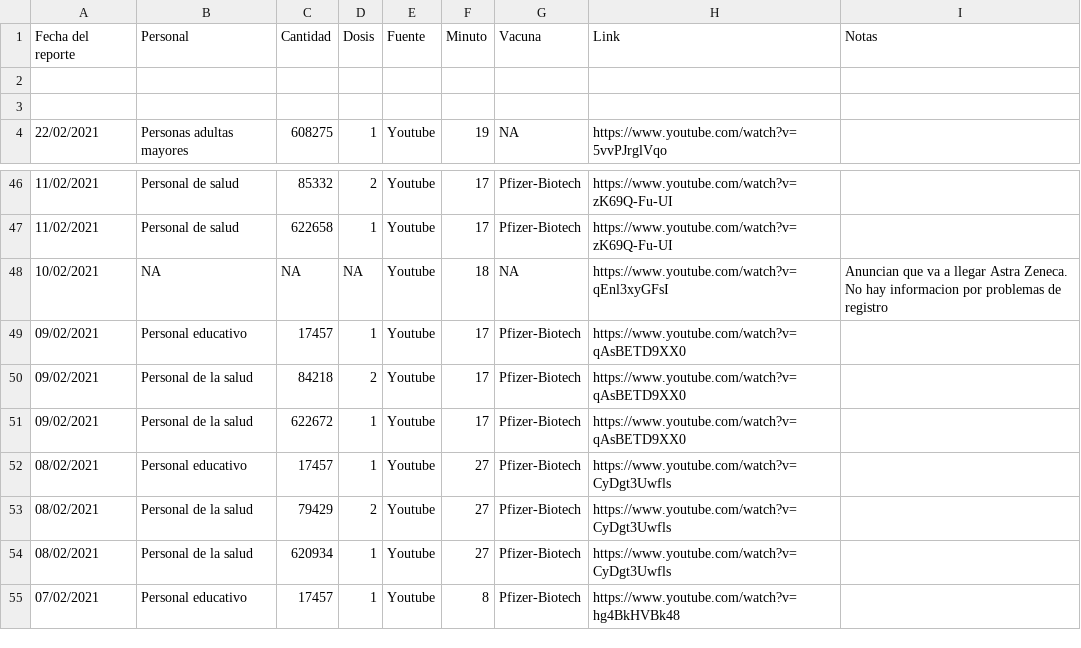
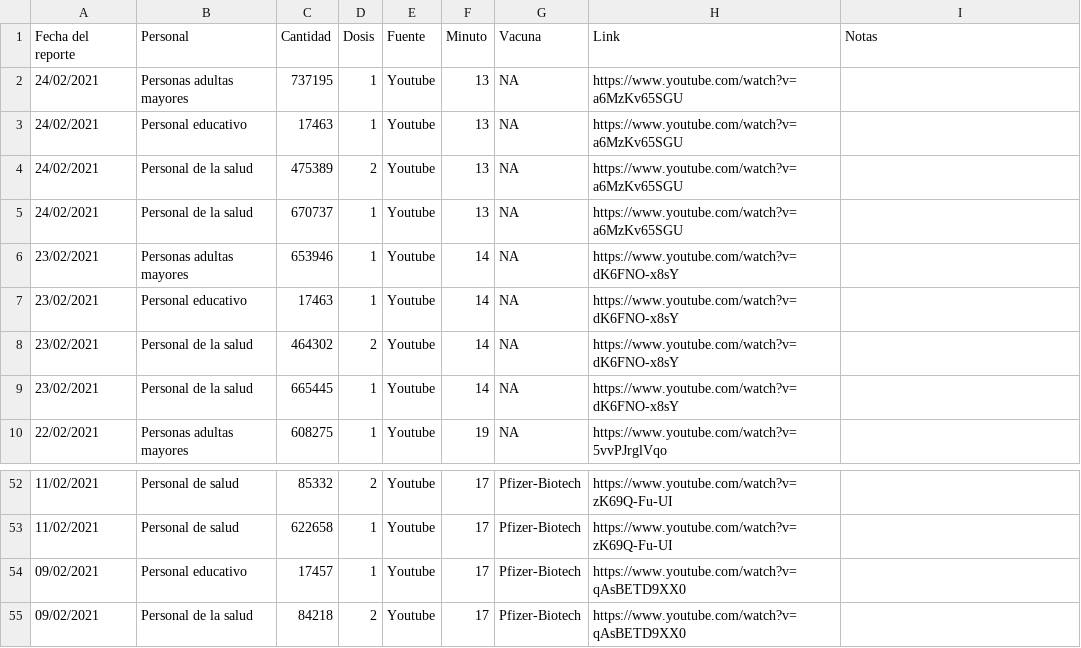
Before and after one commit to RodrigoZepeda/VacunasMX, a CSV file: Registro_Vacunas.csv, drawn as a sheet; only a part is shown, gaps mark what is left out; the shorter side is filled out with more unchanged rows.

Commit message:
vacunas hasta 24 de Febrero

```diff
--- a/Registro_Vacunas.csv
+++ b/Registro_Vacunas.csv
@@ -1,4 +1,10 @@
 Fecha del reporte,Personal,Cantidad,Dosis,Fuente,Minuto,Vacuna,Link,Notas
-,,,,,,,,
-,,,,,,,,
+24/02/2021,Personas adultas mayores,737195,1,Youtube,13,NA,https://www.youtube.com/watch?v=a6MzKv65SGU,
+24/02/2021,Personal educativo,17463,1,Youtube,13,NA,https://www.youtube.com/watch?v=a6MzKv65SGU,
+24/02/2021,Personal de la salud,475389,2,Youtube,13,NA,https://www.youtube.com/watch?v=a6MzKv65SGU,
+24/02/2021,Personal de la salud,670737,1,Youtube,13,NA,https://www.youtube.com/watch?v=a6MzKv65SGU,
+23/02/2021,Personas adultas mayores,653946,1,Youtube,14,NA,https://www.youtube.com/watch?v=dK6FNO-x8sY,
+23/02/2021,Personal educativo,17463,1,Youtube,14,NA,https://www.youtube.com/watch?v=dK6FNO-x8sY,
+23/02/2021,Personal de la salud,464302,2,Youtube,14,NA,https://www.youtube.com/watch?v=dK6FNO-x8sY,
+23/02/2021,Personal de la salud,665445,1,Youtube,14,NA,https://www.youtube.com/watch?v=dK6FNO-x8sY,
 22/02/2021,Personas adultas mayores,608275,1,Youtube,19,NA,https://www.youtube.com/watch?v=5vvPJrglVqo,
@@ -47,3 +53,2 @@
 11/02/2021,Personal de salud,622658,1,Youtube,17,Pfizer-Biotech,https://www.youtube.com/watch?v=zK69Q-Fu-UI,
-10/02/2021,NA,NA,NA,Youtube,18,NA,https://www.youtube.com/watch?v=qEnl3xyGFsI,Anuncian que va a llegar Astra Zeneca. No hay informacion por problemas de registro
 09/02/2021,Personal educativo,17457,1,Youtube,17,Pfizer-Biotech,https://www.youtube.com/watch?v=qAsBETD9XX0,
```
Also changed, not shown: 1 other file.
